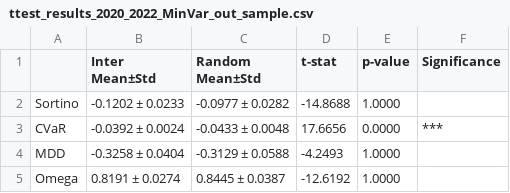
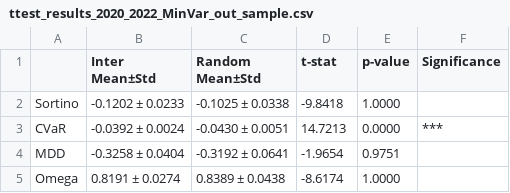
Before and after one commit to susungpark/SW-Capstone-Design, a CSV file: code/results/ttest_results_2020_2022_MinVar_out_sample.csv, drawn as a sheet.

Commit message:
new results

```diff
--- a/code/results/ttest_results_2020_2022_MinVar_out_sample.csv
+++ b/code/results/ttest_results_2020_2022_MinVar_out_sample.csv
@@ -1,5 +1,5 @@
 ,Inter Mean±Std,Random Mean±Std,t-stat,p-value,Significance
-Sortino,-0.1202 ± 0.0233,-0.0977 ± 0.0282,-14.8688,1.0000,
-CVaR,-0.0392 ± 0.0024,-0.0433 ± 0.0048,17.6656,0.0000,***
-MDD,-0.3258 ± 0.0404,-0.3129 ± 0.0588,-4.2493,1.0000,
-Omega,0.8191 ± 0.0274,0.8445 ± 0.0387,-12.6192,1.0000,
+Sortino,-0.1202 ± 0.0233,-0.1025 ± 0.0338,-9.8418,1.0000,
+CVaR,-0.0392 ± 0.0024,-0.0430 ± 0.0051,14.7213,0.0000,***
+MDD,-0.3258 ± 0.0404,-0.3192 ± 0.0641,-1.9654,0.9751,
+Omega,0.8191 ± 0.0274,0.8389 ± 0.0438,-8.6174,1.0000,
```
Also changed, not shown: code/results/ttest_results_2020_2022_MaxSharpe_in_sample.csv, code/results/ttest_results_2020_2022_MaxSharpe_out_sample.csv, 3 other files.
